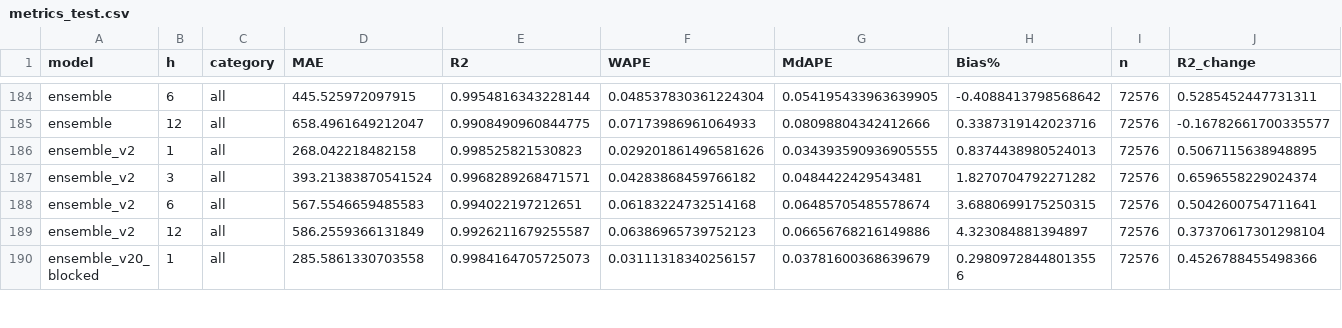
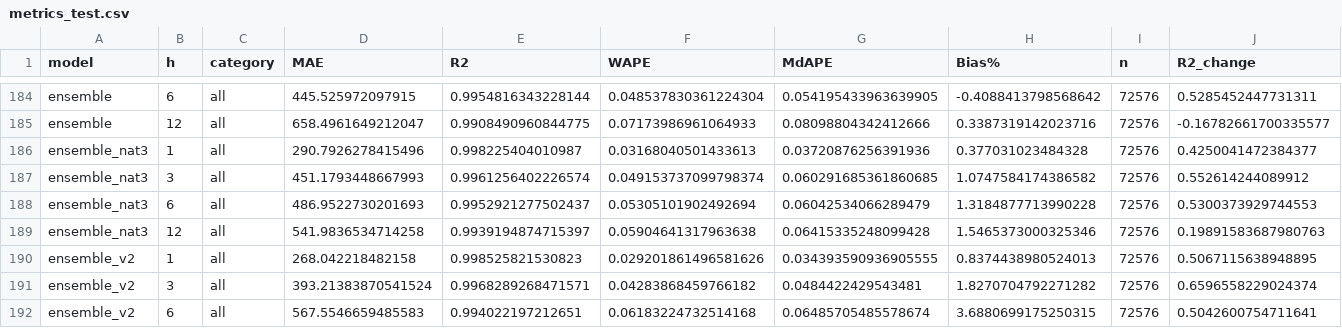
Before and after one commit to maloyan/sberindex-2026-forecasting, a CSV file: results/metrics/metrics_test.csv, drawn as a sheet; only a part is shown, gaps mark what is left out; the shorter side is filled out with more unchanged rows.

```diff
--- a/results/metrics/metrics_test.csv
+++ b/results/metrics/metrics_test.csv
@@ -185,2 +185,6 @@ ensemble,6,all,445.525972097915,0.9954816343228144,0.048537830361224304,0.054195
 ensemble,12,all,658.4961649212047,0.9908490960844775,0.07173986961064933,0.08098804342412666,0.3387319142023716,72576,-0.16782661700335577
+ensemble_nat3,1,all,290.7926278415496,0.998225404010987,0.03168040501433613,0.03720876256391936,0.377031023484328,72576,0.4250041472384377
+ensemble_nat3,3,all,451.1793448667993,0.9961256402226574,0.049153737099798374,0.060291685361860685,1.0747584174386582,72576,0.552614244089912
+ensemble_nat3,6,all,486.9522730201693,0.9952921277502437,0.05305101902492694,0.06042534066289479,1.3184877713990228,72576,0.5300373929744553
+ensemble_nat3,12,all,541.9836534714258,0.9939194874715397,0.05904641317963638,0.06415335248099428,1.5465373000325346,72576,0.19891583687980763
 ensemble_v2,1,all,268.042218482158,0.998525821530823,0.029201861496581626,0.034393590936905555,0.8374438980524013,72576,0.5067115638948895
```
Also changed, not shown: results/metrics/mae_curve_test.csv, results/metrics/mae_curve_validation.csv, 11 other files.
